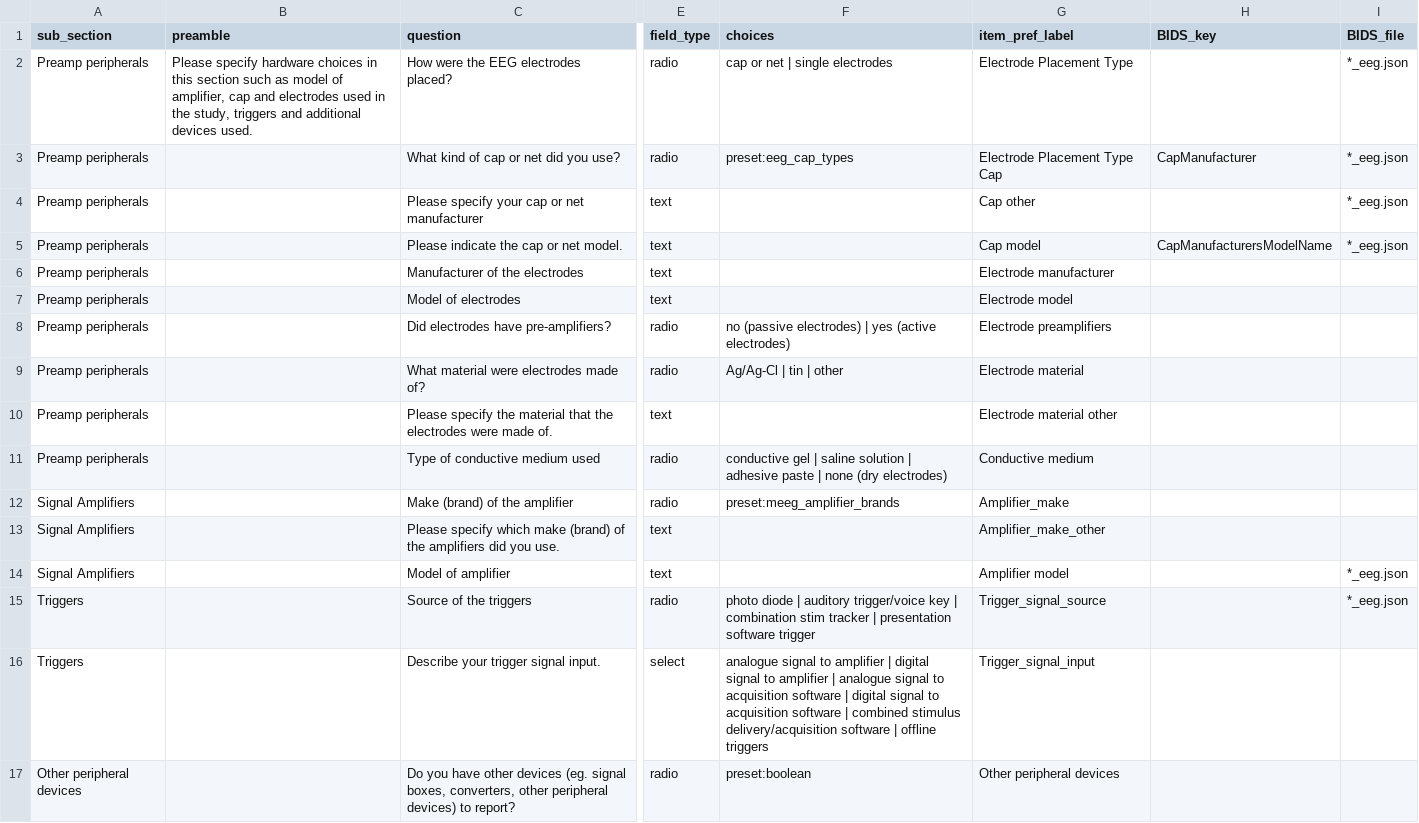
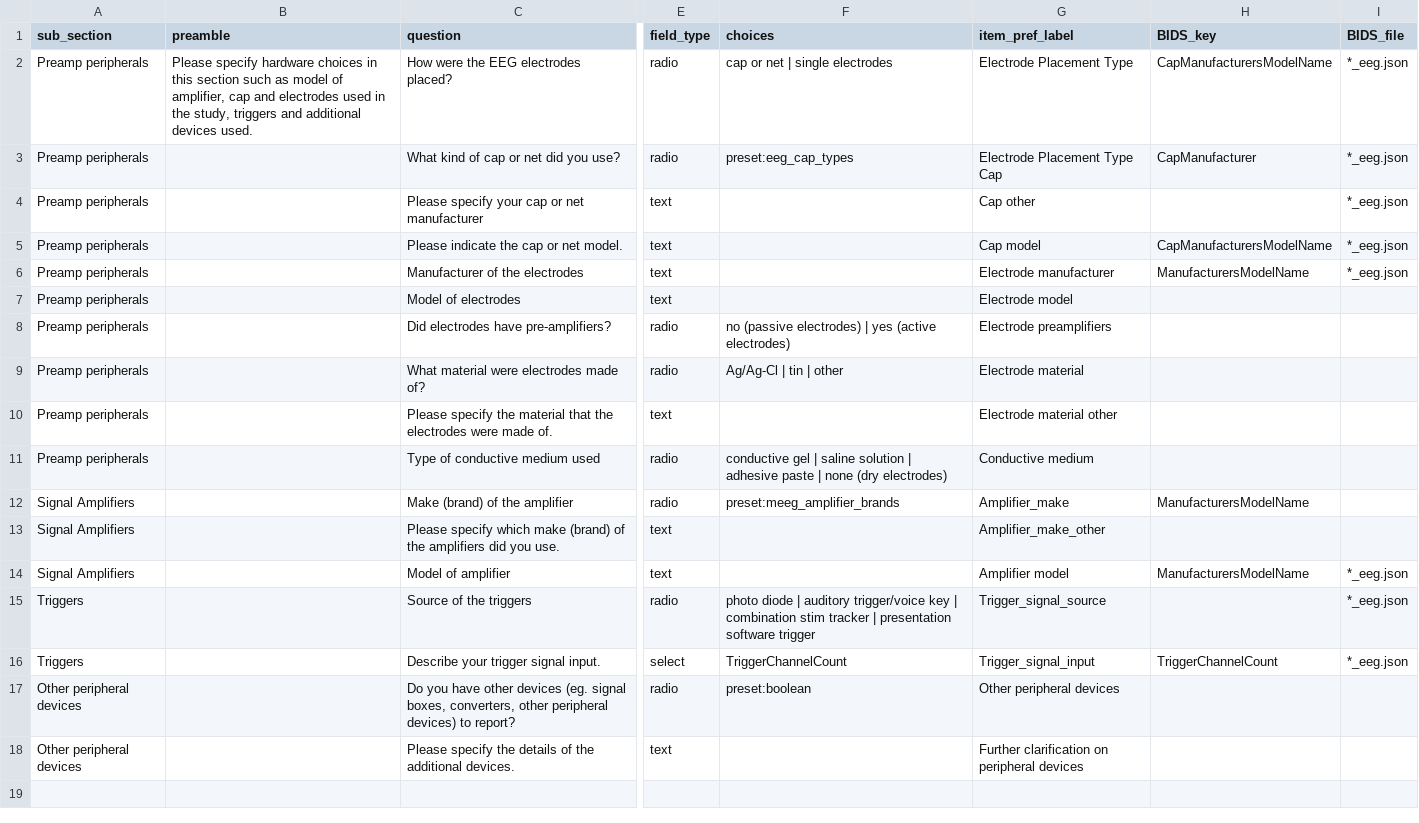
Before and after one commit to Remi-Gau/eCobidas, a TSV file: inputs/csv/artemis/hardware.tsv, drawn as a sheet; only a part is shown, gaps mark what is left out; the shorter side is filled out with more unchanged rows; the diff names each change by its address in the sheet, - before the commit and + after, or states it on an @@ line.

```diff
--- a/inputs/csv/artemis/hardware.tsv
+++ b/inputs/csv/artemis/hardware.tsv
-H2 (BIDS_key): (empty)
+H2 (BIDS_key): CapManufacturersModelName
-H6 (BIDS_key): (empty)
+H6 (BIDS_key): ManufacturersModelName
-I6 (BIDS_file): (empty)
+I6 (BIDS_file): *_eeg.json
-H12 (BIDS_key): (empty)
+H12 (BIDS_key): ManufacturersModelName
-H14 (BIDS_key): (empty)
+H14 (BIDS_key): ManufacturersModelName
-F16 (choices): analogue signal to amplifier | digital signal to amplifier | analogue signal to acquisition software | digital signal to acquisition software | combined stimulus delivery/acquisition software | offline triggers
+F16 (choices): TriggerChannelCount
-H16 (BIDS_key): (empty)
+H16 (BIDS_key): TriggerChannelCount
-I16 (BIDS_file): (empty)
+I16 (BIDS_file): *_eeg.json
```
Also changed, not shown: inputs/csv/artemis/acquisition.tsv, inputs/csv/response_options/meeg_amplifier_brands.tsv, 4 other files.
